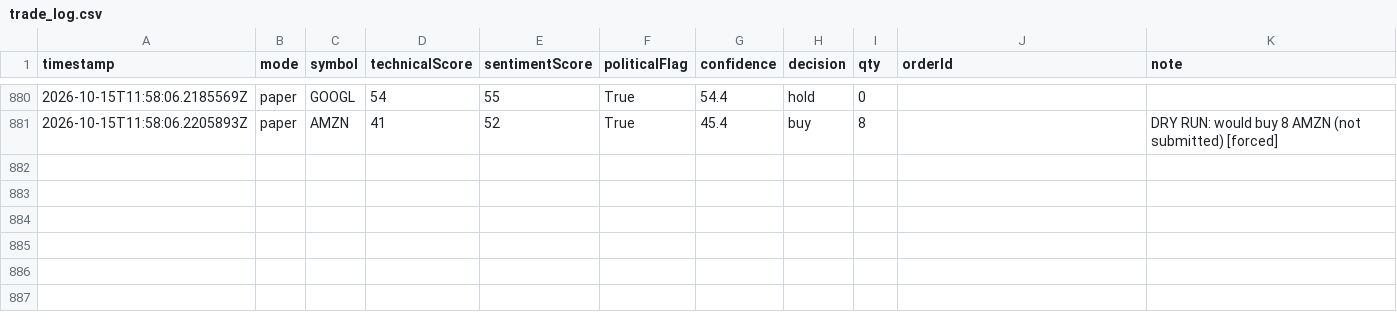
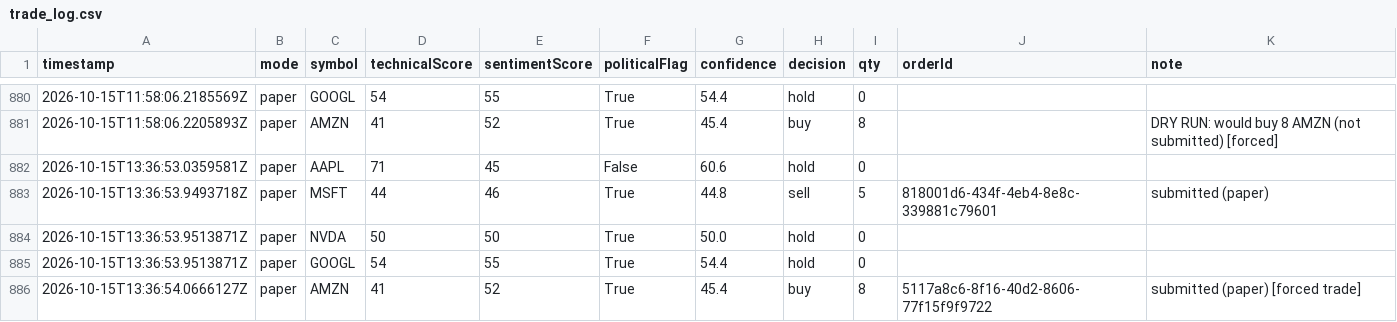
Before and after one commit to halalula/AI-of-Wallstreet, a CSV file: logs/trade_log.csv, drawn as a sheet; only a part is shown, gaps mark what is left out.

Commit message:
Mason trade run

```diff
--- a/logs/trade_log.csv
+++ b/logs/trade_log.csv
@@ -881 +881,6 @@
 2026-10-15T11:58:06.2205893Z,paper,AMZN,41,52,True,45.4,buy,8,,"DRY RUN: would buy 8 AMZN (not submitted) [forced]"
+2026-10-15T13:36:53.0359581Z,paper,AAPL,71,45,False,60.6,hold,0,,""
+2026-10-15T13:36:53.9493718Z,paper,MSFT,44,46,True,44.8,sell,5,818001d6-434f-4eb4-8e8c-339881c79601,"submitted (paper)"
+2026-10-15T13:36:53.9513871Z,paper,NVDA,50,50,True,50.0,hold,0,,""
+2026-10-15T13:36:53.9513871Z,paper,GOOGL,54,55,True,54.4,hold,0,,""
+2026-10-15T13:36:54.0666127Z,paper,AMZN,41,52,True,45.4,buy,8,5117a8c6-8f16-40d2-8606-77f15f9f9722,"submitted (paper) [forced trade]"
```
Also changed, not shown: 1 other file.
